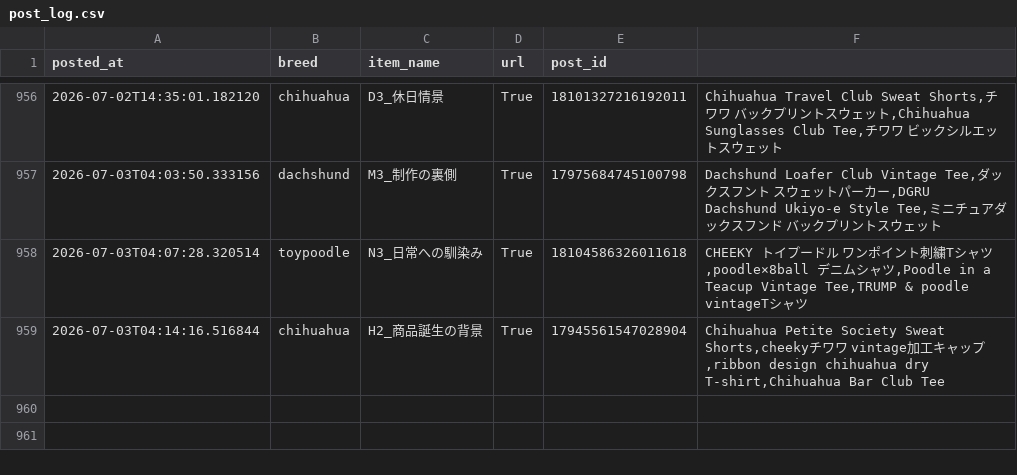
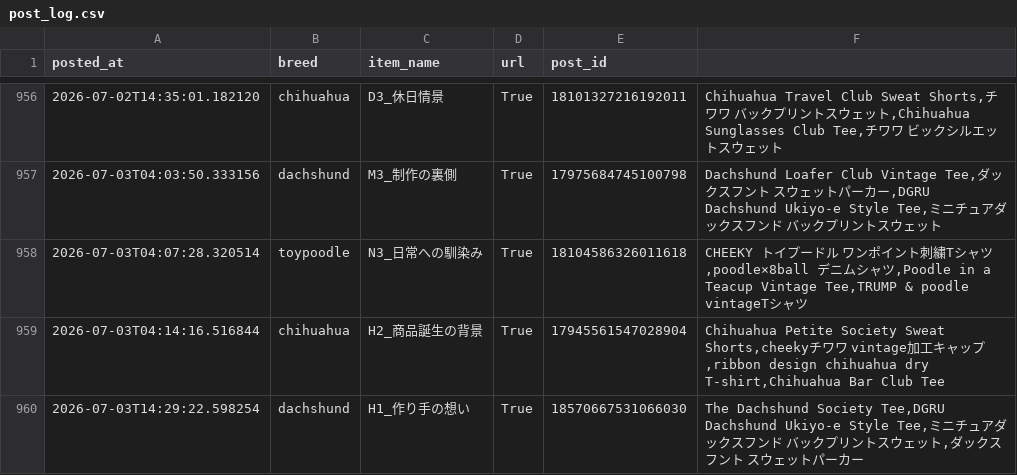
Before and after one commit to takaso123so/dgru-threads, a CSV file: logs/post_log.csv, drawn as a sheet; only a part is shown, gaps mark what is left out.

```diff
--- a/logs/post_log.csv
+++ b/logs/post_log.csv
@@ -959 +959,2 @@ posted_at,breed,item_name,url,post_id
 2026-07-03T04:14:16.516844,chihuahua,H2_商品誕生の背景,True,17945561547028904,"Chihuahua Petite Society Sweat Shorts,cheekyチワワ　vintage加工キャップ,ribbon design　chihuahua　dry T-shirt,Chihuahua Bar Club Tee"
+2026-07-03T14:29:22.598254,dachshund,H1_作り手の想い,True,18570667531066030,"The Dachshund Society Tee,DGRU Dachshund Ukiyo-e Style Tee,ミニチュアダックスフンド　バックプリントスウェット,ダックスフント　スウェットパーカー"
```
